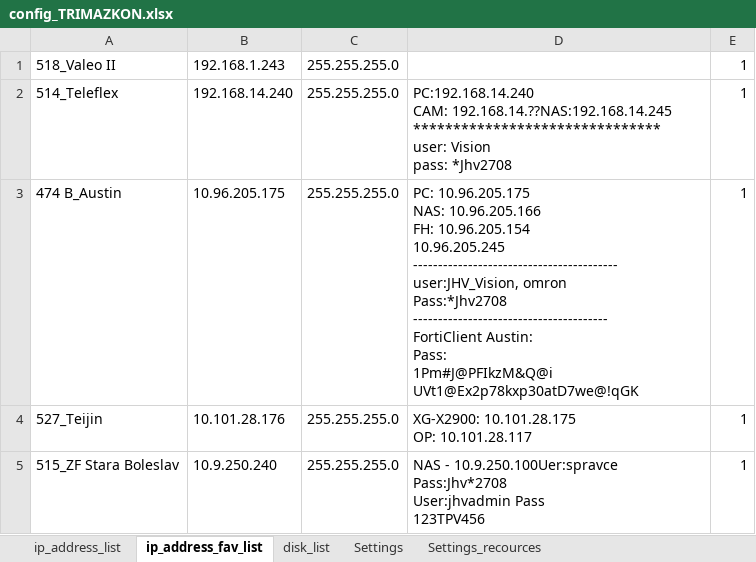
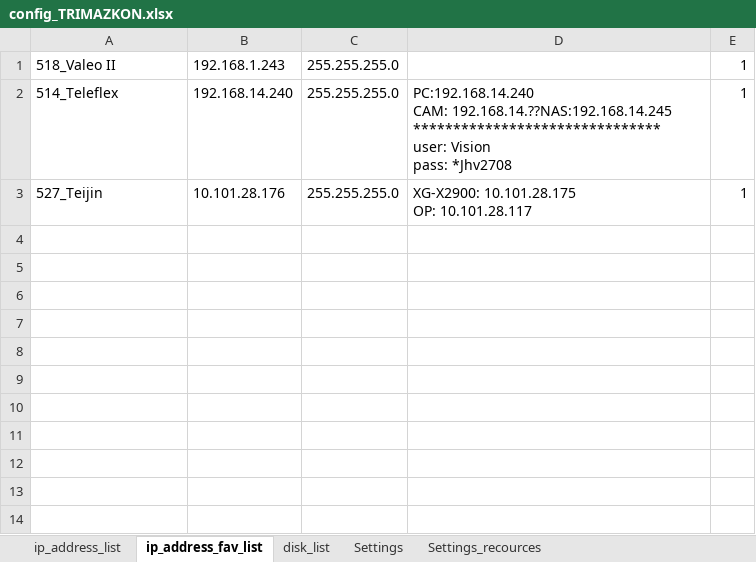
Before and after one commit to Jakubhl/Work, an Excel workbook: TRIMAZKON/config_TRIMAZKON.xlsx, sheet ip_address_fav_list, drawn as a sheet; values as stored, in another font and other column widths than the file's, no borders; ↵ is a line break in a cell; the diff names each change by its address in the sheet, - before the commit and + after, or states it on an @@ line.

```diff
--- a/TRIMAZKON/config_TRIMAZKON.xlsx (sheet ip_address_fav_list)
+++ b/TRIMAZKON/config_TRIMAZKON.xlsx (sheet ip_address_fav_list)
-row 3: 474 B_Austin | 10.96.205.175 | 255.255.255.0 | PC: 10.96.205.175 ↵ NAS: 10.96.205.166 ↵ FH: 10.96.205.154 ↵ 10.96.205.245 ↵ ----------------------------------------- ↵ user:JHV_Vision, omron ↵ Pass:*Jhv2708 ↵ --------------------------------------- ↵ FortiClient Austin: ↵ Pass: ↵ 1Pm#J@PFIkzM&Q@i ↵ UVt1@Ex2p78kxp30atD7we@!qGK | 1
-row 5: 515_ZF Stara Boleslav | 10.9.250.240 | 255.255.255.0 | NAS - 10.9.250.100Uer:spravce Pass:Jhv*2708 ↵ User:jhvadmin Pass ↵ 123TPV456 | 1
```
Also changed, not shown: sheet ip_address_list, sheet Settings, 2 other files.
